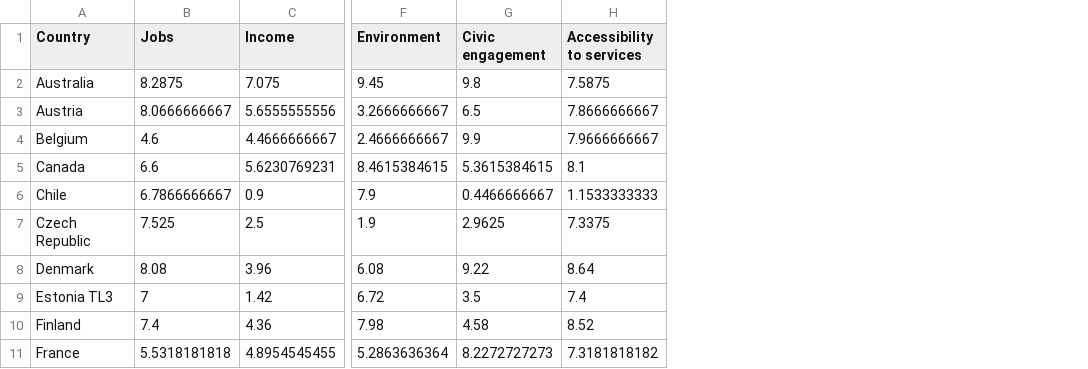
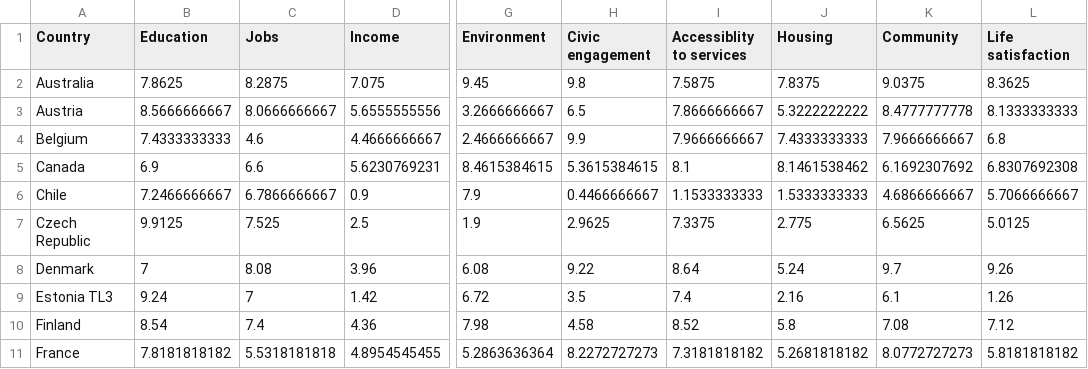
Before and after one commit to fablabbcn/fab-city-dashboard, a CSV file: app/static/data_custom/json_stats/OECD/national.csv, drawn as a sheet; only a part is shown, gaps mark what is left out; addresses are those after the commit; the diff names each change by its address in the sheet, - before the commit and + after, or states it on an @@ line.

Commit message:
Update OECD data and viz

```diff
--- a/app/static/data_custom/json_stats/OECD/national.csv
+++ b/app/static/data_custom/json_stats/OECD/national.csv
+column B (Education), rows 2-11: 7.8625 | 8.5666666667 | 7.4333333333 | 6.9 | 7.2466666667 | 9.9125 | 7 | 9.24 | 8.54 | 7.8181818182
+column J (Housing), rows 2-11: 7.8375 | 5.3222222222 | 7.4333333333 | 8.1461538462 | 1.5333333333 | 2.775 | 5.24 | 2.16 | 5.8 | 5.2681818182
+column K (Community), rows 2-11: 9.0375 | 8.4777777778 | 7.9666666667 | 6.1692307692 | 4.6866666667 | 6.5625 | 9.7 | 6.1 | 7.08 | 8.0772727273
+column L (Life satisfaction), rows 2-11: 8.3625 | 8.1333333333 | 6.8 | 6.8307692308 | 5.7066666667 | 5.0125 | 9.26 | 1.26 | 7.12 | 5.8181818182
-I1: Accessibility to services
+I1: Accessiblity to services
```
Also changed, not shown: app/static/data_custom/json_stats/OECD/regional.csv, 3 other files.
